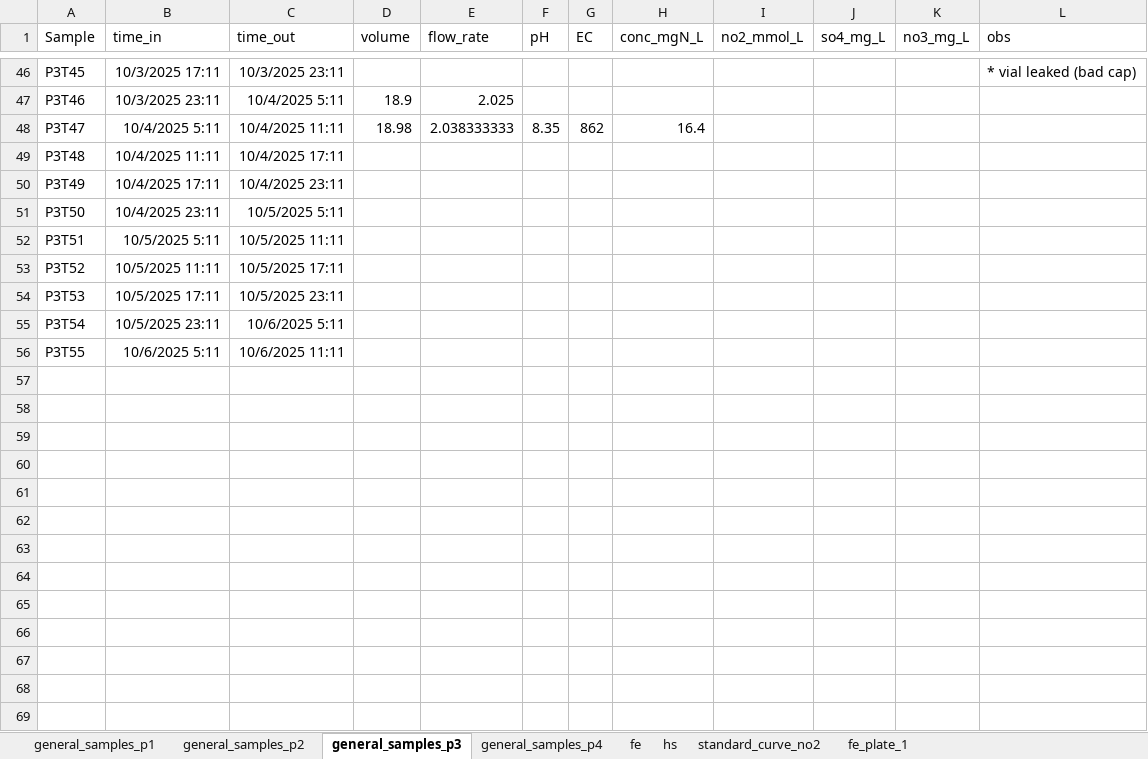
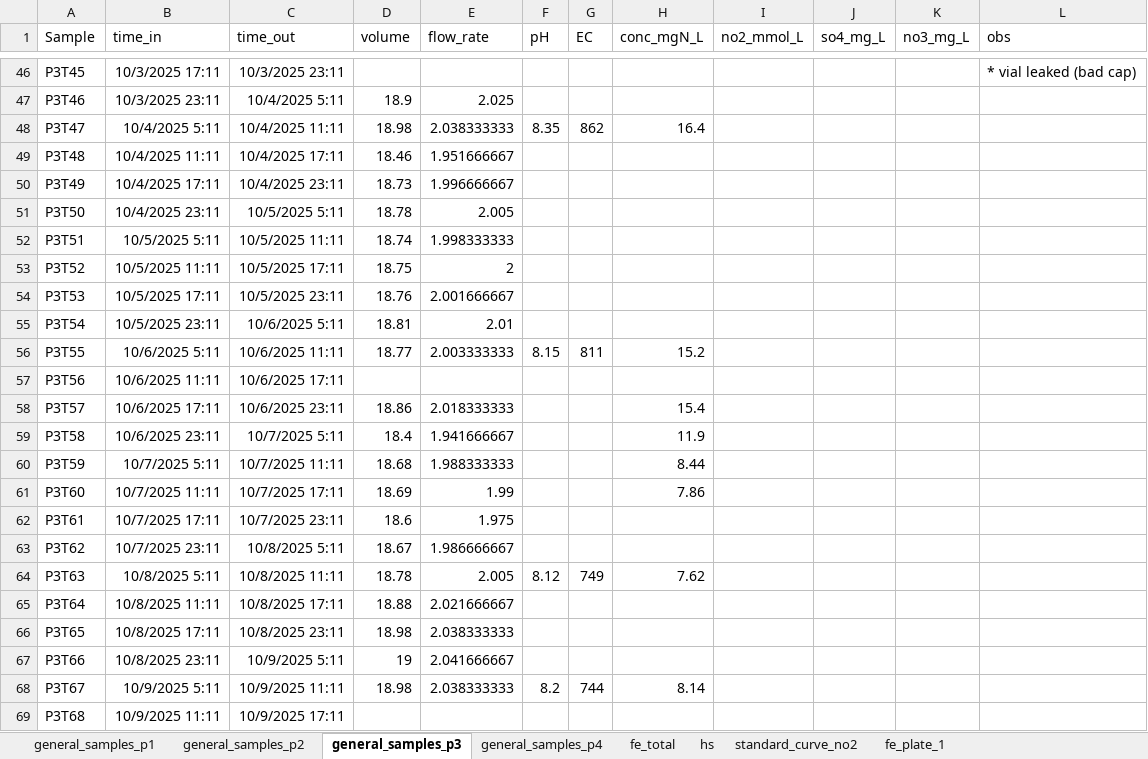
Before and after one commit to vcantarella/FuhrbergerColumns, an Excel workbook: data/exp_raw/ssexp_data.xlsx, sheet general_samples_p3, drawn as a sheet; only a part is shown, gaps mark what is left out; values as stored, in another font and other column widths than the file's, no borders; the diff covers the shown part only; the diff names each change by its address in the sheet, - before the commit and + after, or states it on an @@ line.

```diff
--- a/data/exp_raw/ssexp_data.xlsx (sheet general_samples_p3)
+++ b/data/exp_raw/ssexp_data.xlsx (sheet general_samples_p3)
-sheet tab: fe
+sheet tab: fe_total
-D49 (volume): (empty)
+D49 (volume): 18.46
-E49 (flow_rate): (empty)
+E49 (flow_rate): 1.951666667
-D50 (volume): (empty)
+D50 (volume): 18.73
-E50 (flow_rate): (empty)
+E50 (flow_rate): 1.996666667
-D51 (volume): (empty)
+D51 (volume): 18.78
-E51 (flow_rate): (empty)
+E51 (flow_rate): 2.005
-D52 (volume): (empty)
+D52 (volume): 18.74
-E52 (flow_rate): (empty)
+E52 (flow_rate): 1.998333333
-D53 (volume): (empty)
+D53 (volume): 18.75
-E53 (flow_rate): (empty)
+E53 (flow_rate): 2
-D54 (volume): (empty)
+D54 (volume): 18.76
-E54 (flow_rate): (empty)
+E54 (flow_rate): 2.001666667
-D55 (volume): (empty)
+D55 (volume): 18.81
-E55 (flow_rate): (empty)
+E55 (flow_rate): 2.01
-D56 (volume): (empty)
+D56 (volume): 18.77
-E56 (flow_rate): (empty)
+E56 (flow_rate): 2.003333333
-F56 (pH): (empty)
+F56 (pH): 8.15
-G56 (EC): (empty)
+G56 (EC): 811
-H56 (conc_mgN_L): (empty)
+H56 (conc_mgN_L): 15.2
+row 57: P3T56 | 10/6/2025 11:11 | 10/6/2025 17:11
+row 58: P3T57 | 10/6/2025 17:11 | 10/6/2025 23:11 | 18.86 | 2.018333333 |  |  | 15.4
+row 59: P3T58 | 10/6/2025 23:11 | 10/7/2025 5:11 | 18.4 | 1.941666667 |  |  | 11.9
+row 60: P3T59 | 10/7/2025 5:11 | 10/7/2025 11:11 | 18.68 | 1.988333333 |  |  | 8.44
+row 61: P3T60 | 10/7/2025 11:11 | 10/7/2025 17:11 | 18.69 | 1.99 |  |  | 7.86
+row 62: P3T61 | 10/7/2025 17:11 | 10/7/2025 23:11 | 18.6 | 1.975
+row 63: P3T62 | 10/7/2025 23:11 | 10/8/2025 5:11 | 18.67 | 1.986666667
+row 64: P3T63 | 10/8/2025 5:11 | 10/8/2025 11:11 | 18.78 | 2.005 | 8.12 | 749 | 7.62
+row 65: P3T64 | 10/8/2025 11:11 | 10/8/2025 17:11 | 18.88 | 2.021666667
+row 66: P3T65 | 10/8/2025 17:11 | 10/8/2025 23:11 | 18.98 | 2.038333333
+row 67: P3T66 | 10/8/2025 23:11 | 10/9/2025 5:11 | 19 | 2.041666667
+row 68: P3T67 | 10/9/2025 5:11 | 10/9/2025 11:11 | 18.98 | 2.038333333 | 8.2 | 744 | 8.14
+row 69: P3T68 | 10/9/2025 11:11 | 10/9/2025 17:11
```
Also changed, not shown: 11 added rows elsewhere in this sheet, sheet standard_curve_no2, sheet general_samples_p2, sheet general_samples_p4, sheet general_samples_p1, sheet fe_total, formulas that keep their value, charts or pictures, 1 other file.
